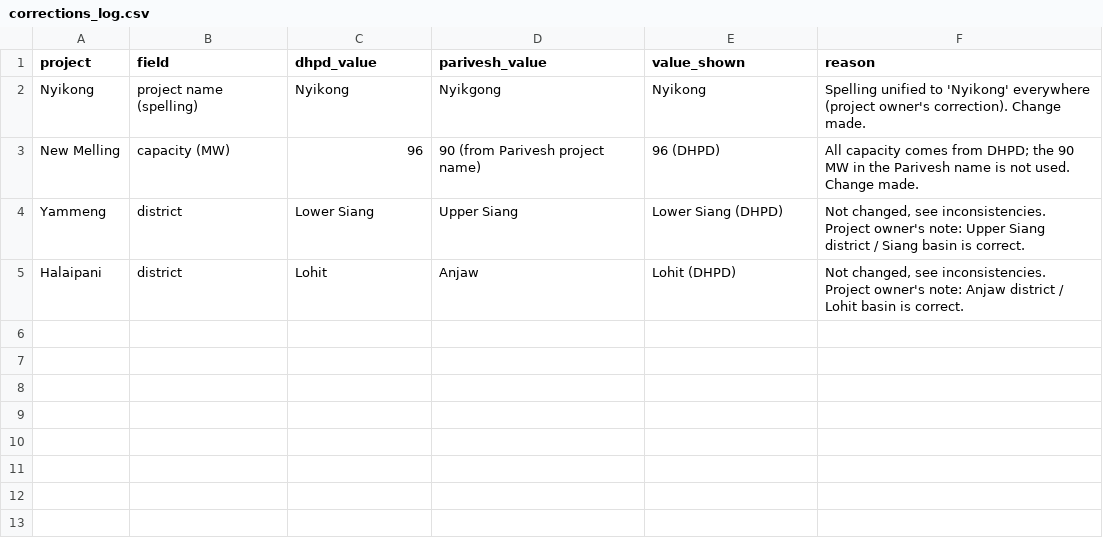
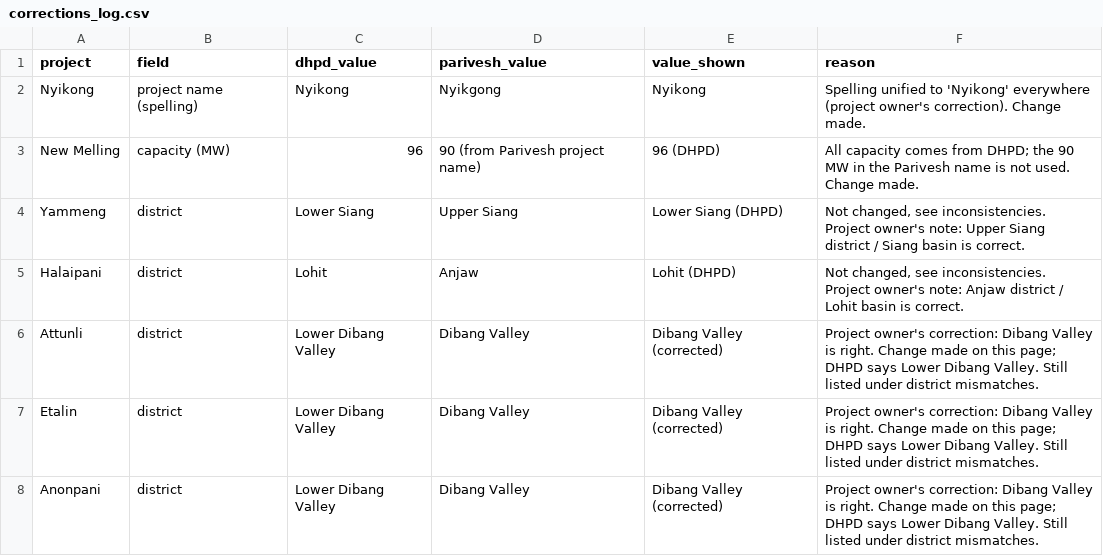
Before and after one commit to yania-n/Arunachal-Dam-Watch, a CSV file: data/official/corrections_log.csv, drawn as a sheet.

Commit message:
Correct district for Attunli, Etalin, Anonpani; basin filter; links; READMEs

```diff
--- a/data/official/corrections_log.csv
+++ b/data/official/corrections_log.csv
@@ -5 +5,4 @@ Yammeng,district,Lower Siang,Upper Siang,Lower Siang (DHPD),"Not changed, see in
 Halaipani,district,Lohit,Anjaw,Lohit (DHPD),"Not changed, see inconsistencies. Project owner's note: Anjaw district / Lohit basin is correct."
+Attunli,district,Lower Dibang Valley,Dibang Valley,Dibang Valley (corrected),Project owner's correction: Dibang Valley is right. Change made on this page; DHPD says Lower Dibang Valley. Still listed under district mismatches.
+Etalin,district,Lower Dibang Valley,Dibang Valley,Dibang Valley (corrected),Project owner's correction: Dibang Valley is right. Change made on this page; DHPD says Lower Dibang Valley. Still listed under district mismatches.
+Anonpani,district,Lower Dibang Valley,Dibang Valley,Dibang Valley (corrected),Project owner's correction: Dibang Valley is right. Change made on this page; DHPD says Lower Dibang Valley. Still listed under district mismatches.
```
Also changed, not shown: data/official/dhpd_projects.csv, data/official/inconsistencies.csv, 4 other files.
